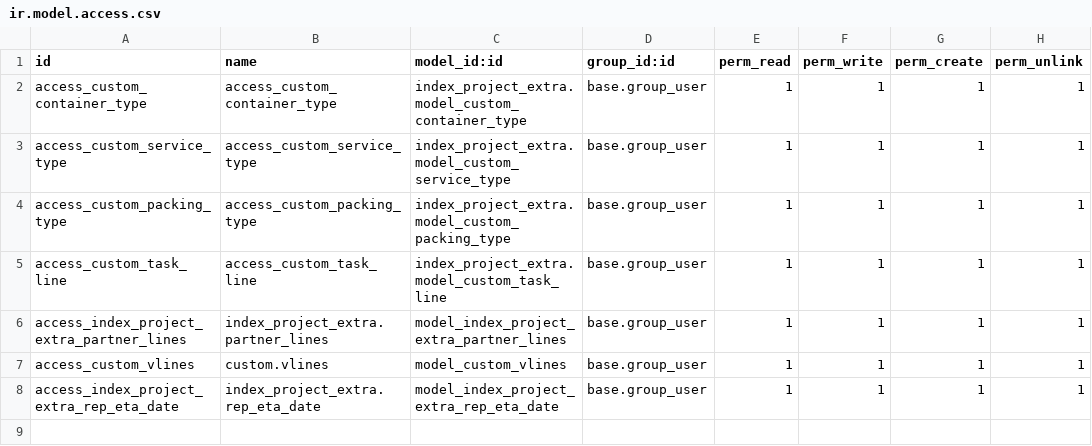
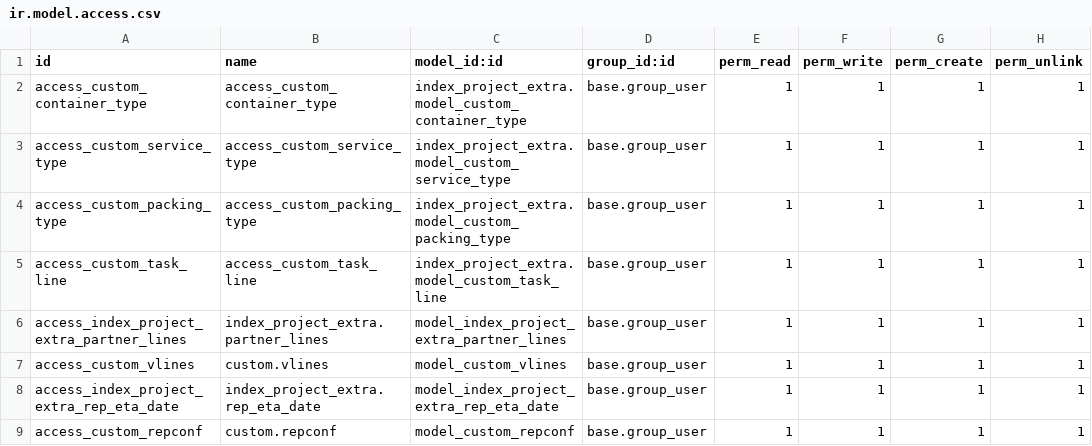
Before and after one commit to SIE-Center/INDEX, a CSV file: index_project_extra/security/ir.model.access.csv, drawn as a sheet.

```diff
--- a/index_project_extra/security/ir.model.access.csv
+++ b/index_project_extra/security/ir.model.access.csv
@@ -8 +8,2 @@ access_custom_vlines,custom.vlines,model_custom_vlines,base.group_user,1,1,1,1
 access_index_project_extra_rep_eta_date,index_project_extra.rep_eta_date,model_index_project_extra_rep_eta_date,base.group_user,1,1,1,1
+access_custom_repconf,custom.repconf,model_custom_repconf,base.group_user,1,1,1,1
```
Also changed, not shown: 6 other files.
